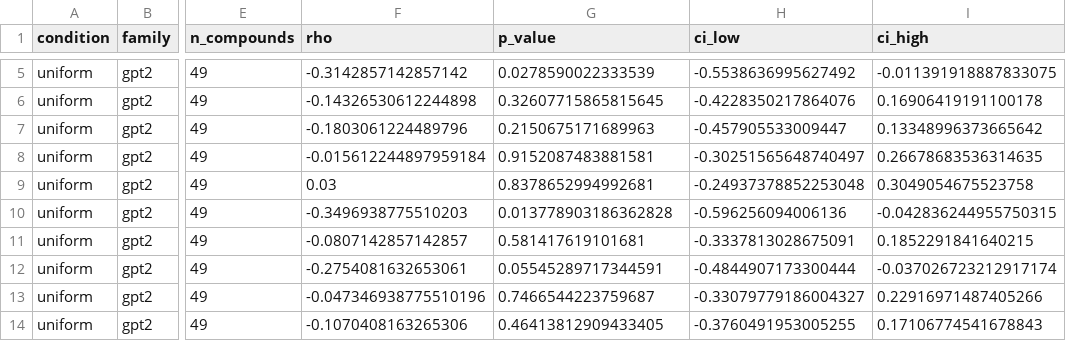
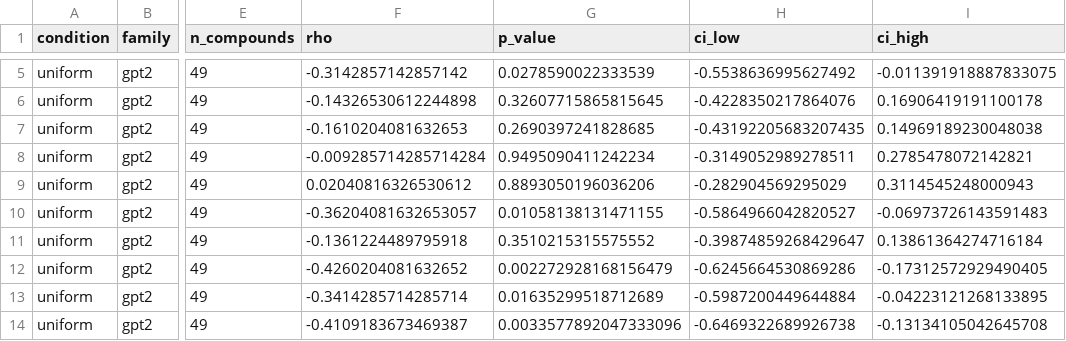
Before and after one commit to trishasalas/available-but-unreachable, a CSV file: results/analysis/effective_binding_correlations_uniform.csv, drawn as a sheet; only a part is shown, gaps mark what is left out; the diff covers the shown part only; the diff names each change by its address in the sheet, - before the commit and + after, or states it on an @@ line.

```diff
--- a/results/analysis/effective_binding_correlations_uniform.csv
+++ b/results/analysis/effective_binding_correlations_uniform.csv
-F7 (rho): -0.1803061224489796
+F7 (rho): -0.1610204081632653
-G7 (p_value): 0.2150675171689963
+G7 (p_value): 0.2690397241828685
-H7 (ci_low): -0.457905533009447
+H7 (ci_low): -0.43192205683207435
-I7 (ci_high): 0.13348996373665642
+I7 (ci_high): 0.14969189230048038
-F8 (rho): -0.015612244897959184
+F8 (rho): -0.009285714285714284
-G8 (p_value): 0.9152087483881581
+G8 (p_value): 0.9495090411242234
-H8 (ci_low): -0.30251565648740497
+H8 (ci_low): -0.3149052989278511
-I8 (ci_high): 0.26678683536314635
+I8 (ci_high): 0.2785478072142821
-F9 (rho): 0.03
+F9 (rho): 0.02040816326530612
-G9 (p_value): 0.8378652994992681
+G9 (p_value): 0.8893050196036206
-H9 (ci_low): -0.24937378852253048
+H9 (ci_low): -0.282904569295029
-I9 (ci_high): 0.3049054675523758
+I9 (ci_high): 0.3114545248000943
-F10 (rho): -0.3496938775510203
+F10 (rho): -0.36204081632653057
-G10 (p_value): 0.013778903186362828
+G10 (p_value): 0.01058138131471155
-H10 (ci_low): -0.596256094006136
+H10 (ci_low): -0.5864966042820527
-I10 (ci_high): -0.042836244955750315
+I10 (ci_high): -0.06973726143591483
-F11 (rho): -0.0807142857142857
+F11 (rho): -0.1361224489795918
-G11 (p_value): 0.581417619101681
+G11 (p_value): 0.3510215315575552
-H11 (ci_low): -0.3337813028675091
+H11 (ci_low): -0.39874859268429647
-I11 (ci_high): 0.1852291841640215
+I11 (ci_high): 0.13861364274716184
-F12 (rho): -0.2754081632653061
+F12 (rho): -0.4260204081632652
-G12 (p_value): 0.05545289717344591
+G12 (p_value): 0.002272928168156479
-H12 (ci_low): -0.4844907173300444
+H12 (ci_low): -0.6245664530869286
-I12 (ci_high): -0.037026723212917174
+I12 (ci_high): -0.17312572929490405
-F13 (rho): -0.047346938775510196
+F13 (rho): -0.3414285714285714
-G13 (p_value): 0.7466544223759687
+G13 (p_value): 0.01635299518712689
-H13 (ci_low): -0.33079779186004327
+H13 (ci_low): -0.5987200449644884
-I13 (ci_high): 0.22916971487405266
+I13 (ci_high): -0.04223121268133895
-F14 (rho): -0.1070408163265306
+F14 (rho): -0.4109183673469387
-G14 (p_value): 0.46413812909433405
+G14 (p_value): 0.0033577892047333096
-H14 (ci_low): -0.3760491953005255
+H14 (ci_low): -0.6469322689926738
-I14 (ci_high): 0.17106774541678843
+I14 (ci_high): -0.13134105042645708
```
Also changed, not shown: 8 edited cells elsewhere in this file, results/analysis/effective_binding_aggregate_permutation_natural.csv, results/analysis/effective_binding_aggregate_permutation_uniform.csv, 52 other files.
